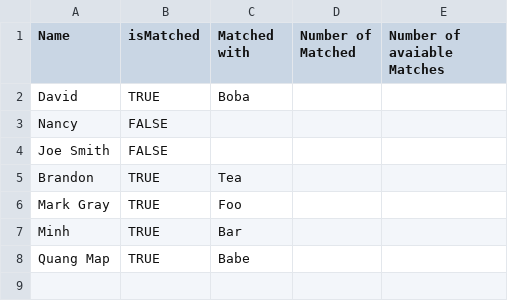
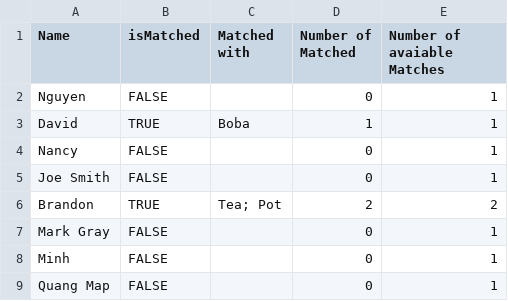
Before and after one commit to minhhoangtcu/Match, a CSV file: data/falcutiesFA.csv, drawn as a sheet.

```diff
--- a/data/falcutiesFA.csv
+++ b/data/falcutiesFA.csv
@@ -1,8 +1,9 @@
 Name,isMatched,Matched with,Number of Matched,Number of avaiable Matches
-David,TRUE,Boba,,
-Nancy,FALSE,,,
-Joe Smith,FALSE,,,
-Brandon ,TRUE,Tea,,
-Mark Gray,TRUE,Foo,,
-Minh,TRUE,Bar,,
-Quang Map,TRUE,Babe,,
+Nguyen,FALSE,,0,1
+David,TRUE,Boba,1,1
+Nancy,FALSE,,0,1
+Joe Smith,FALSE,,0,1
+Brandon ,TRUE,Tea; Pot,2,2
+Mark Gray,FALSE,,0,1
+Minh,FALSE,,0,1
+Quang Map,FALSE,,0,1
```
Also changed, not shown: data/data.csv, data/studentsFA.csv, 3 other files.
